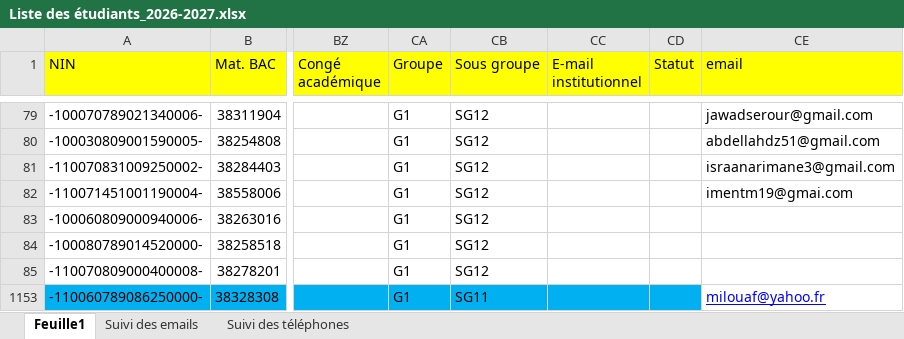
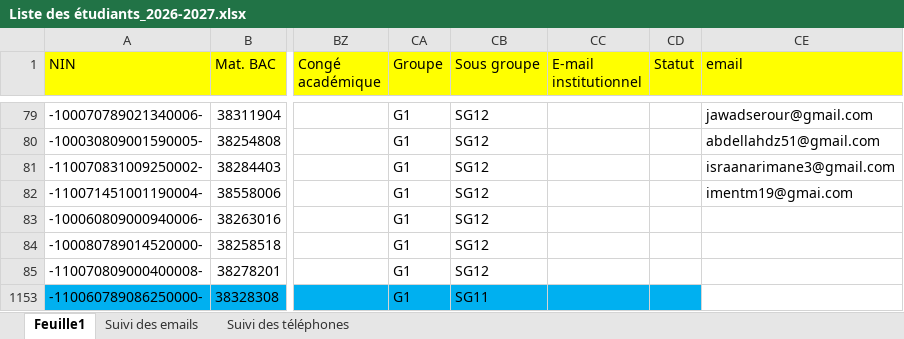
Before and after one commit to EDT-ELT-DEPARTMENT/Emplois-du-temps-2026-2027, an Excel workbook: Liste des étudiants_2026-2027.xlsx, sheet Feuille1, drawn as a sheet; only a part is shown, gaps mark what is left out; values as stored, in another font and other column widths than the file's, no borders; the diff names each change by its address in the sheet, - before the commit and + after, or states it on an @@ line.

Commit message:
Add files via upload

```diff
--- a/Liste des étudiants_2026-2027.xlsx (sheet Feuille1)
+++ b/Liste des étudiants_2026-2027.xlsx (sheet Feuille1)
-CE1153 (email): milouaf@yahoo.fr
+CE1153 (email): (empty)
```
